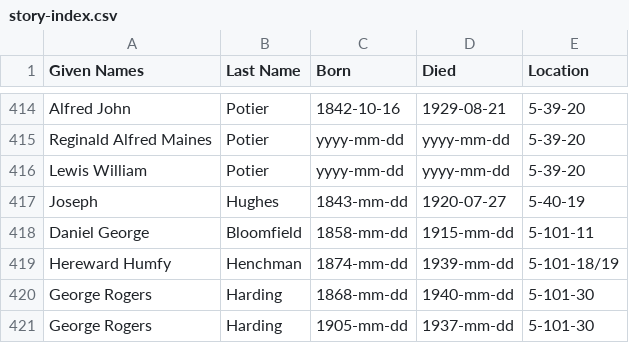
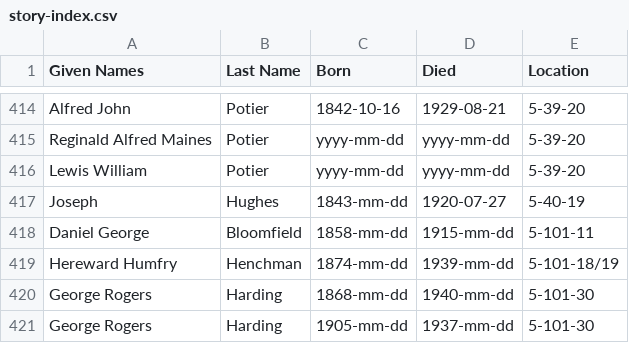
Before and after one commit to 1871fotc/fotc, a CSV file: docs/assets/data/story-index.csv, drawn as a sheet; only a part is shown, gaps mark what is left out.

Commit message:
correct Humfy

```diff
--- a/docs/assets/data/story-index.csv
+++ b/docs/assets/data/story-index.csv
@@ -418,3 +418,3 @@ Joseph,Hughes,1843-mm-dd,1920-07-27,5-40-19
 Daniel George,Bloomfield,1858-mm-dd,1915-mm-dd,5-101-11
-Hereward Humfy,Henchman,1874-mm-dd,1939-mm-dd,5-101-18/19
+Hereward Humfry,Henchman,1874-mm-dd,1939-mm-dd,5-101-18/19
 George Rogers,Harding,1868-mm-dd,1940-mm-dd,5-101-30
```
Also changed, not shown: 1 other file.
